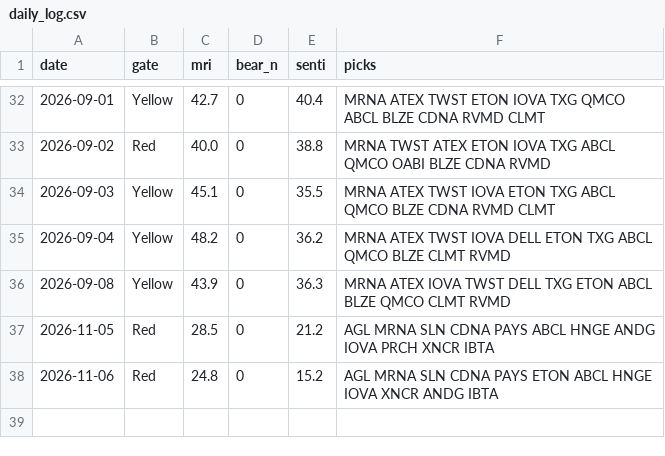
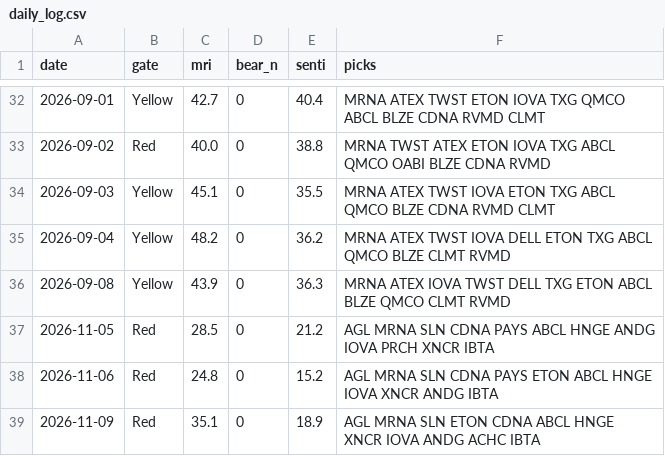
Before and after one commit to thanzo12wizu-stack/v38-watchlist, a CSV file: daily_log.csv, drawn as a sheet; only a part is shown, gaps mark what is left out.

```diff
--- a/daily_log.csv
+++ b/daily_log.csv
@@ -38 +38,2 @@ date,gate,mri,bear_n,senti,picks
 2026-11-06,Red,24.8,0,15.2,AGL MRNA SLN CDNA PAYS ETON ABCL HNGE IOVA XNCR ANDG IBTA
+2026-11-09,Red,35.1,0,18.9,AGL MRNA SLN ETON CDNA ABCL HNGE XNCR IOVA ANDG ACHC IBTA
```
Also changed, not shown: universe.csv, 9 other files.
